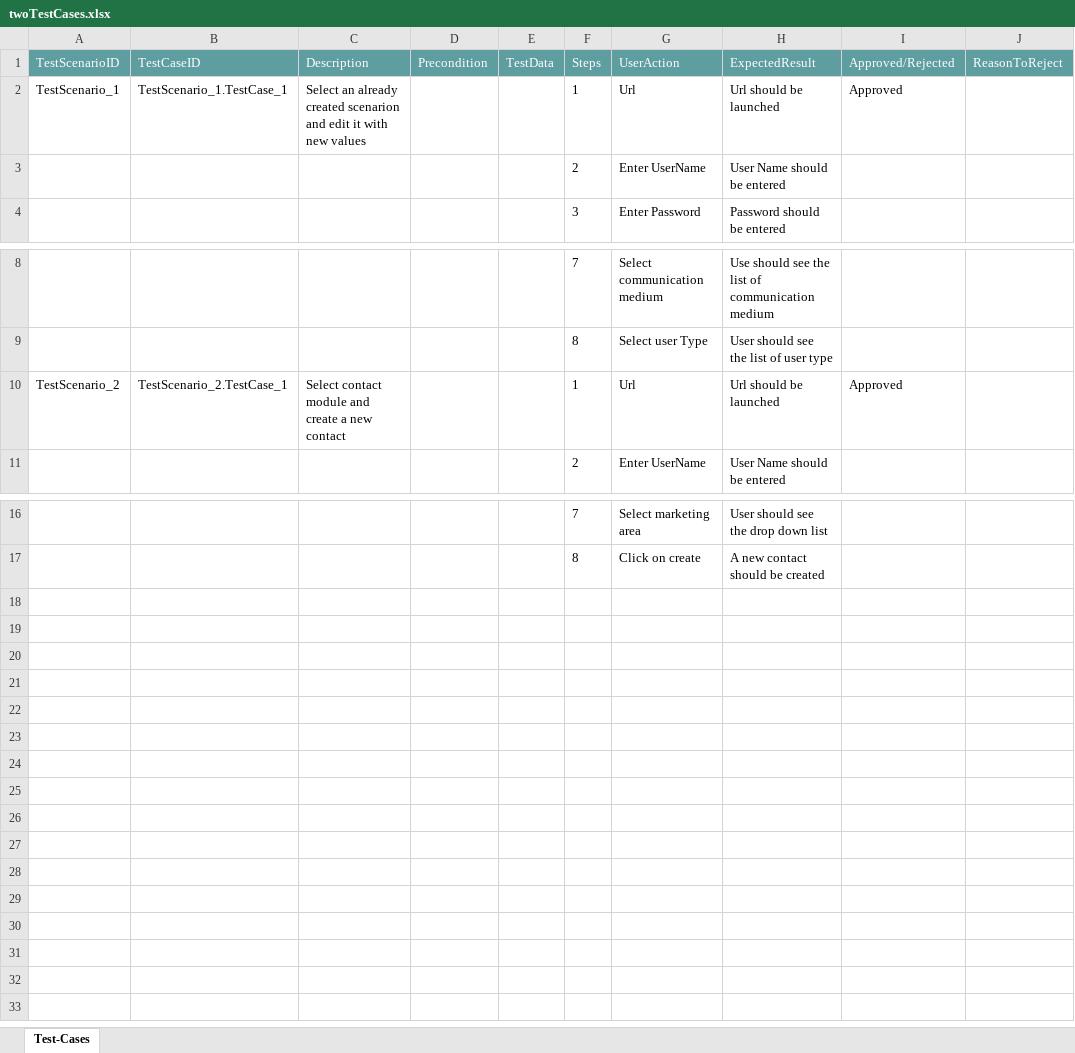
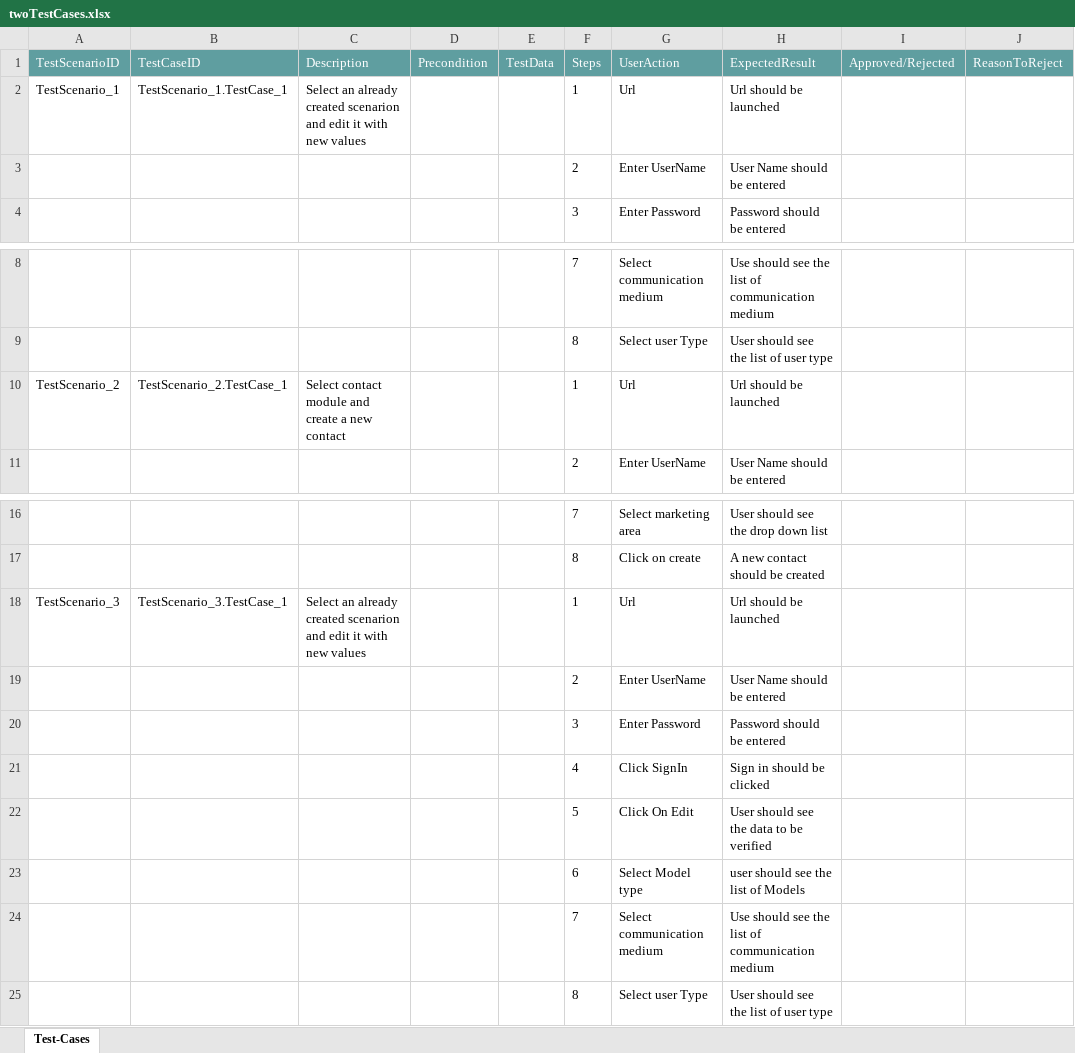
Before and after one commit to ShaikMohamedIrfan/SAP_Automation, an Excel workbook: twoTestCases.xlsx, sheet Test-Cases, drawn as a sheet; only a part is shown, gaps mark what is left out; values as stored, in another font and other column widths than the file's, no borders; table styles not drawn; the diff names each change by its address in the sheet, - before the commit and + after, or states it on an @@ line.

Commit message:
Initial Commit for Verification of Test cases

```diff
--- a/twoTestCases.xlsx (sheet Test-Cases)
+++ b/twoTestCases.xlsx (sheet Test-Cases)
-I2 (Approved/Rejected): Approved
+I2 (Approved/Rejected): (empty)
-I10 (Approved/Rejected): Approved
+I10 (Approved/Rejected): (empty)
+row 18: TestScenario_3 | TestScenario_3.TestCase_1 | Select an already created scenarion and edit it with new values |  |  | 1 | Url | Url should be launched
+row 19:  |  |  |  |  | 2 | Enter UserName | User Name should be entered
+row 20:  |  |  |  |  | 3 | Enter Password | Password should be entered
+row 21:  |  |  |  |  | 4 | Click SignIn | Sign in should be clicked
+row 22:  |  |  |  |  | 5 | Click On Edit | User should see the data to be verified
+row 23:  |  |  |  |  | 6 | Select Model type | user should see the list of Models
+row 24:  |  |  |  |  | 7 | Select communication medium | Use should see the list of communication medium
+row 25:  |  |  |  |  | 8 | Select user Type | User should see the list of user type
```
